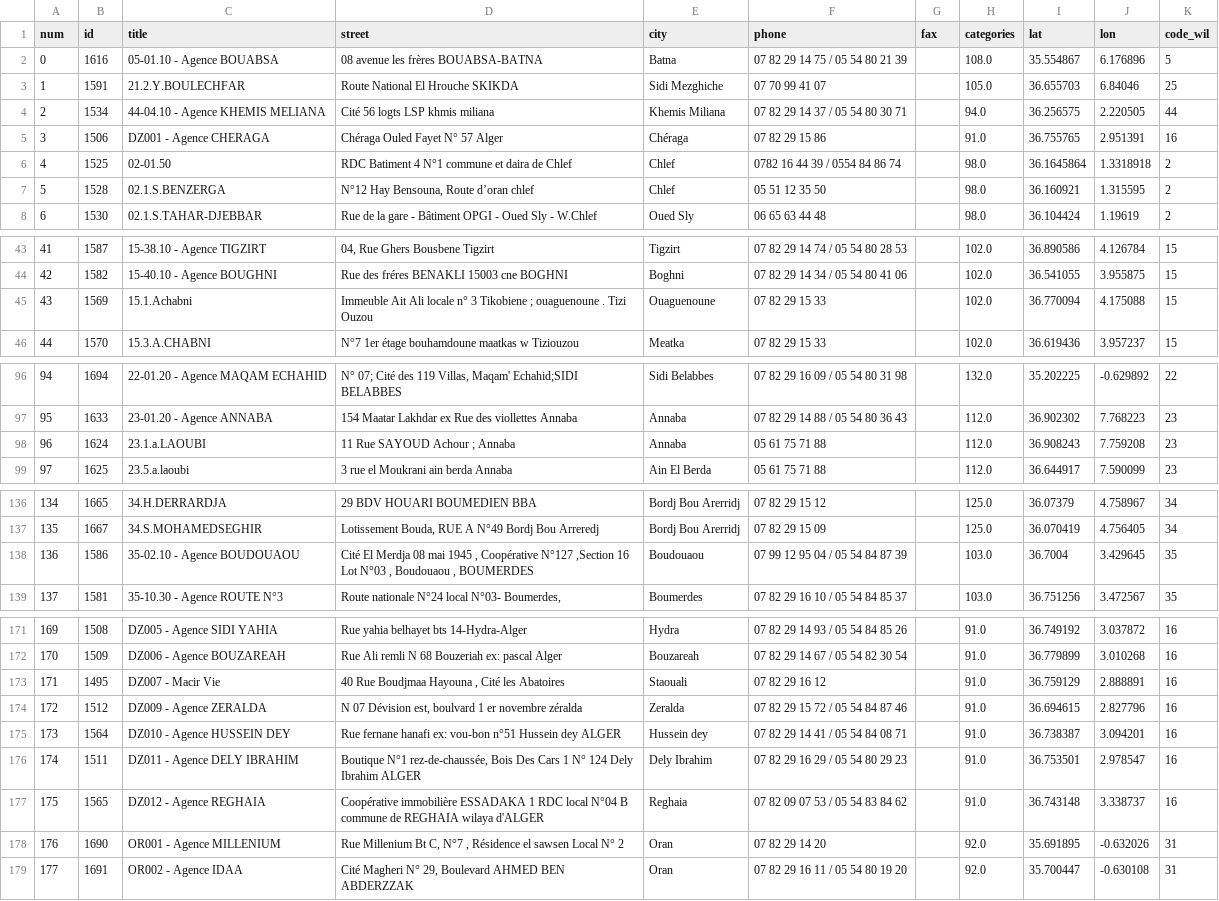
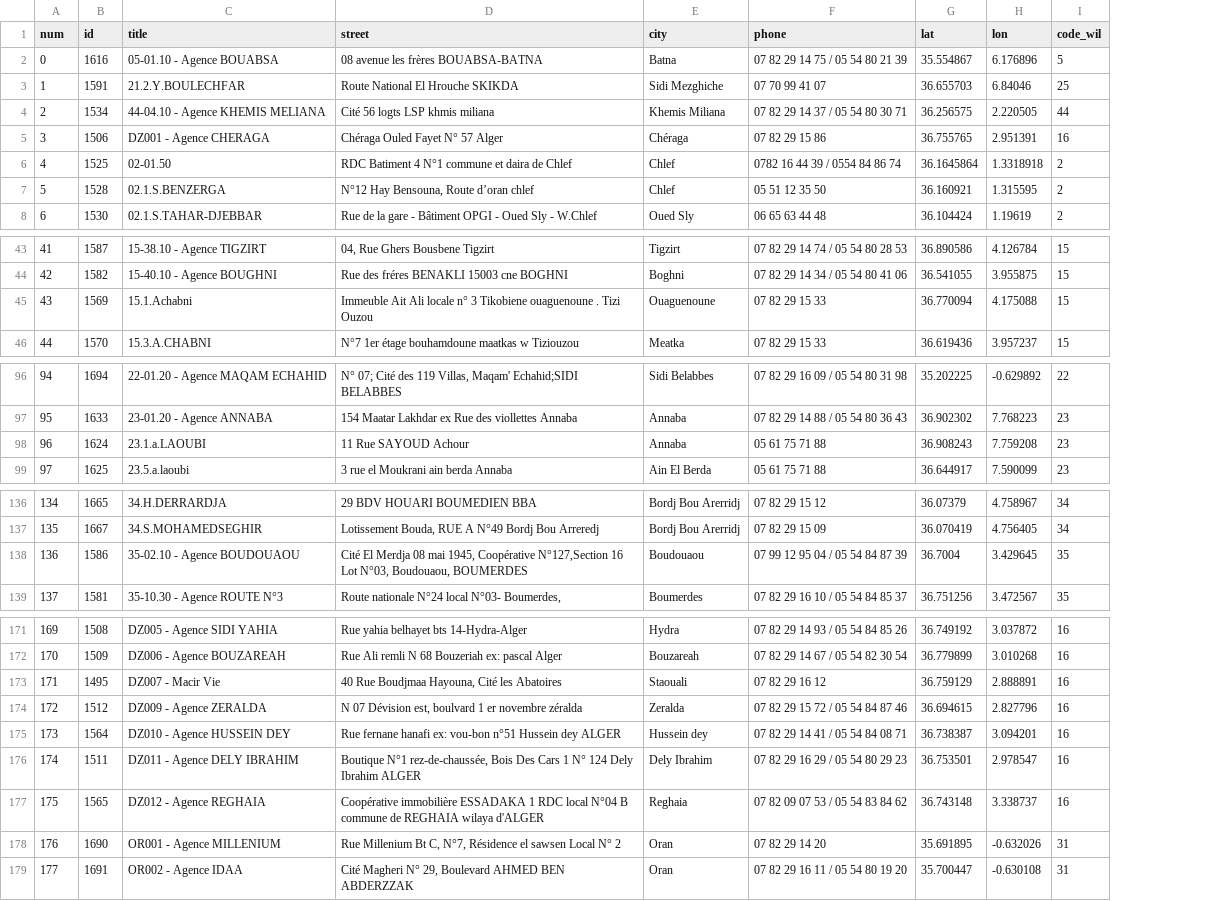
Before and after one commit to transformatek/geo-enabled-datasets, a CSV file: dz-datasets/insurance/gam/gam_branches_to_check.csv, drawn as a sheet; only a part is shown, gaps mark what is left out; the diff names each change by its address in the sheet, - before the commit and + after, or states it on an @@ line.

Commit message:
Check and Manual  fixes for GAM branches positions

```diff
--- a/dz-datasets/insurance/gam/gam_branches_to_check.csv
+++ b/dz-datasets/insurance/gam/gam_branches_to_check.csv
-column G (fax), empty
-column H (categories), rows 2-8: 108.0 | 105.0 | 94.0 | 91.0 | 98.0 | 98.0 | 98.0; rows 43-46: all 102.0; rows 96-99: 132.0 | 112.0 | 112.0 | 112.0; rows 136-139: 125.0 | 125.0 | 103.0 | 103.0; rows 171-179: 91.0 | 91.0 | 91.0 | 91.0 | 91.0 | 91.0 | 91.0 | 92.0 | 92.0
-D45 (street): …3 Tikobiene ; ouaguenoune .…
+D45 (street): …3 Tikobiene ouaguenoune .…
-D98 (street): 11 Rue SAYOUD Achour ; Annaba
+D98 (street): 11 Rue SAYOUD Achour
-D138 (street): …08 mai 1945 , Coopérative N°127 ,Section 16 Lot N°03 , Boudouaou , BOUMERDES
+D138 (street): …08 mai 1945, Coopérative N°127,Section 16 Lot N°03, Boudouaou, BOUMERDES
-D173 (street): 40 Rue Boudjmaa Hayouna , Cité les Abatoires
+D173 (street): 40 Rue Boudjmaa Hayouna, Cité les Abatoires
-D178 (street): …Bt C, N°7 , Résidence el…
+D178 (street): …Bt C, N°7, Résidence el…
```
Also changed, not shown: 5 other files.
